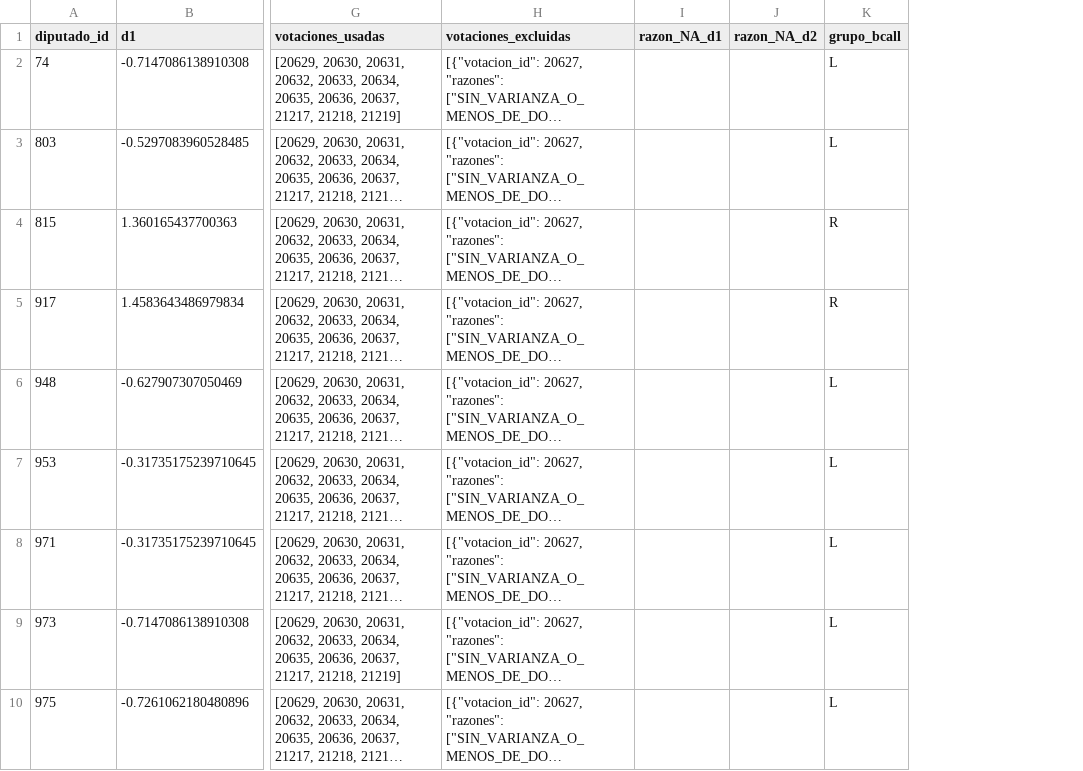
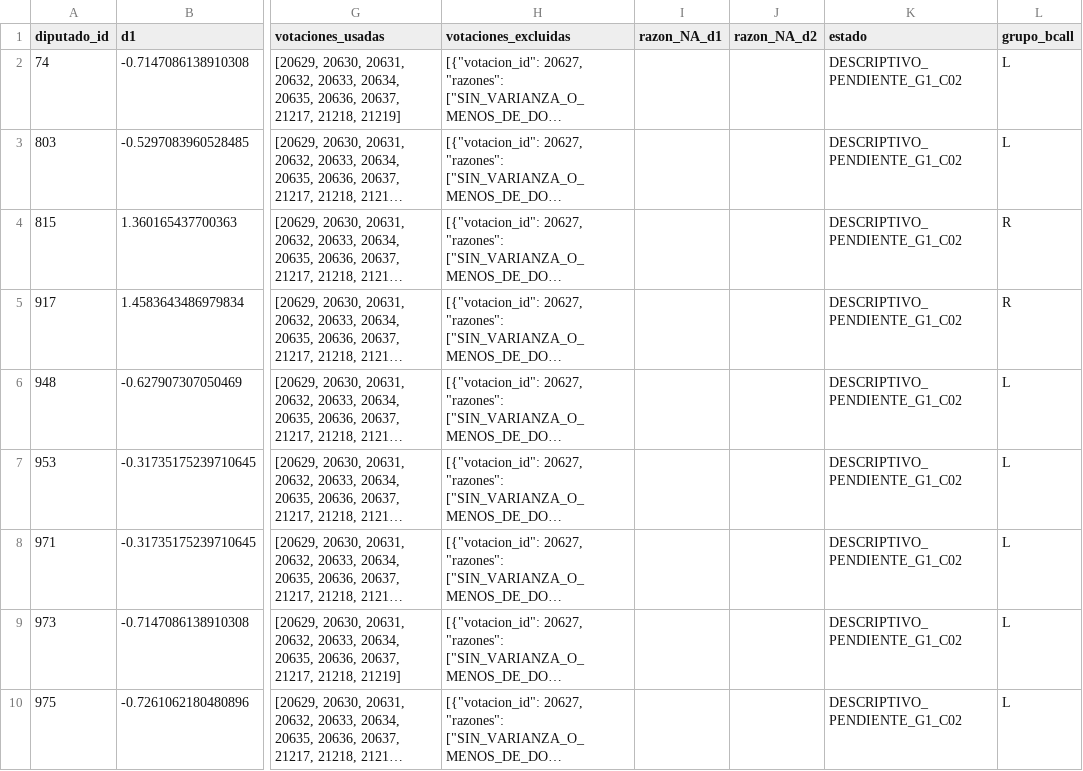
Before and after one commit to joserodriguezc/grupo_1_programacion_ciencia_datos, a CSV file: F4/data/results/individual/bcall/bcall_diputados.csv, drawn as a sheet; only a part is shown, gaps mark what is left out; long unchanged cells end in …; the diff names each change by its address in the sheet, - before the commit and + after, or states it on an @@ line.

Commit message:
fix(f4): conservar estado en las salidas de B-Call
bcall_diputados.csv incluye la columna estado y ejecucion_bcall.json registra la ruta vigente.

```diff
--- a/F4/data/results/individual/bcall/bcall_diputados.csv
+++ b/F4/data/results/individual/bcall/bcall_diputados.csv
+column K (estado), rows 2-10: all DESCRIPTIVO_PENDIENTE_G1_C02
```
Also changed, not shown: F4/data/results/individual/bcall/diputados_externo.csv, 2 other files.
